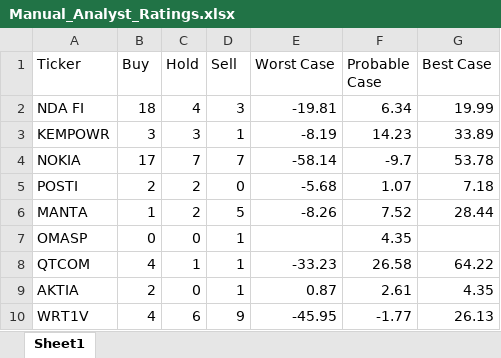
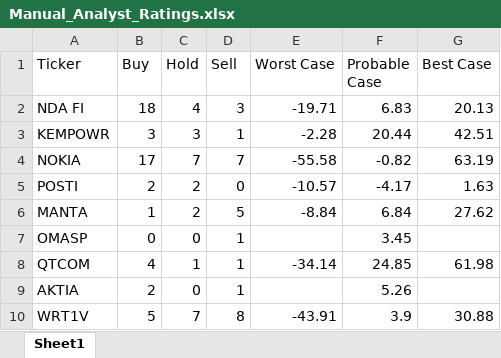
Before and after one commit to casperkangas/nordnet-scraper, an Excel workbook: Manual_Analyst_Ratings.xlsx, sheet Sheet1, drawn as a sheet; only a part is shown; values as stored, in another font and other column widths than the file's, no borders; the diff covers the shown part only; the diff names each change by its address in the sheet, - before the commit and + after, or states it on an @@ line.

Commit message:
Update target files: add new entries for energy, industrial, pharma, consumer, and real estate sectors; remove outdated entries

```diff
--- a/Manual_Analyst_Ratings.xlsx (sheet Sheet1)
+++ b/Manual_Analyst_Ratings.xlsx (sheet Sheet1)
-E2 (Worst Case): -19.81
+E2 (Worst Case): -19.71
-F2 (Probable Case): 6.34
+F2 (Probable Case): 6.83
-G2 (Best Case): 19.99
+G2 (Best Case): 20.13
-E3 (Worst Case): -8.19
+E3 (Worst Case): -2.28
-F3 (Probable Case): 14.23
+F3 (Probable Case): 20.44
-G3 (Best Case): 33.89
+G3 (Best Case): 42.51
-E4 (Worst Case): -58.14
+E4 (Worst Case): -55.58
-F4 (Probable Case): -9.7
+F4 (Probable Case): -0.82
-G4 (Best Case): 53.78
+G4 (Best Case): 63.19
-E5 (Worst Case): -5.68
+E5 (Worst Case): -10.57
-F5 (Probable Case): 1.07
+F5 (Probable Case): -4.17
-G5 (Best Case): 7.18
+G5 (Best Case): 1.63
-E6 (Worst Case): -8.26
+E6 (Worst Case): -8.84
-F6 (Probable Case): 7.52
+F6 (Probable Case): 6.84
-G6 (Best Case): 28.44
+G6 (Best Case): 27.62
-F7 (Probable Case): 4.35
+F7 (Probable Case): 3.45
-E8 (Worst Case): -33.23
+E8 (Worst Case): -34.14
-F8 (Probable Case): 26.58
+F8 (Probable Case): 24.85
-G8 (Best Case): 64.22
+G8 (Best Case): 61.98
-E9 (Worst Case): 0.87
+E9 (Worst Case): (empty)
-F9 (Probable Case): 2.61
+F9 (Probable Case): 5.26
-G9 (Best Case): 4.35
+G9 (Best Case): (empty)
-B10 (Buy): 4
+B10 (Buy): 5
-C10 (Hold): 6
+C10 (Hold): 7
-D10 (Sell): 9
+D10 (Sell): 8
-E10 (Worst Case): -45.95
+E10 (Worst Case): -43.91
-F10 (Probable Case): -1.77
+F10 (Probable Case): 3.9
-G10 (Best Case): 26.13
+G10 (Best Case): 30.88
```
Also changed, not shown: 14 added rows and 107 edited cells elsewhere in this sheet, 11 other files.
